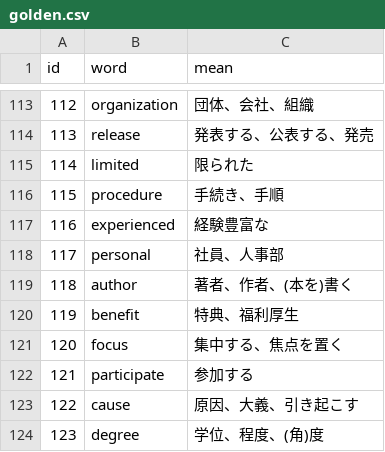
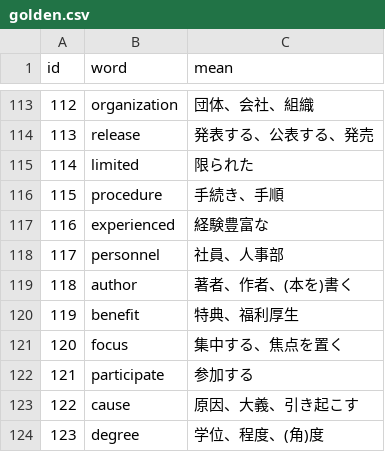
Before and after one commit to AZUMArin/practice, a CSV file: golden.csv, drawn as a sheet; only a part is shown, gaps mark what is left out.

Commit message:
Update golden.csv

```diff
--- a/golden.csv
+++ b/golden.csv
@@ -117,3 +117,3 @@ id,word,mean
 116,experienced,経験豊富な
-117,personal,社員、人事部
+117,personnel,社員、人事部
 118,author,著者、作者、(本を)書く
```
